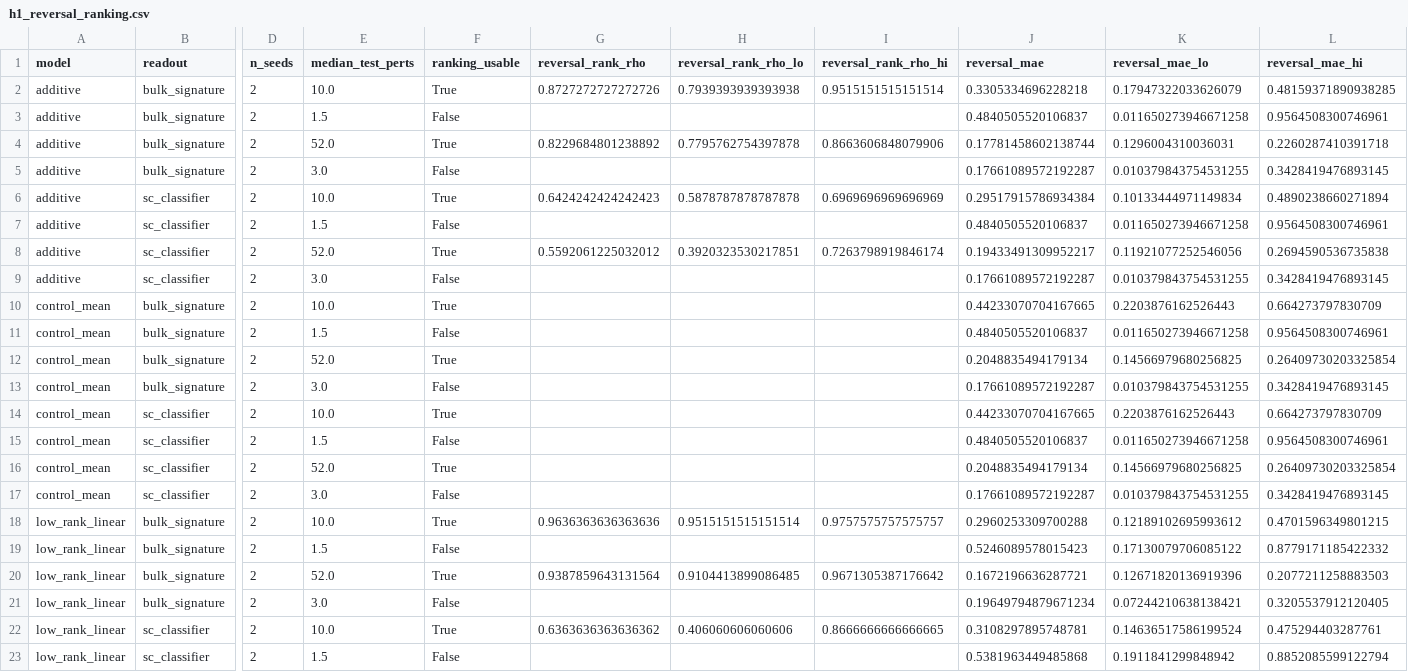
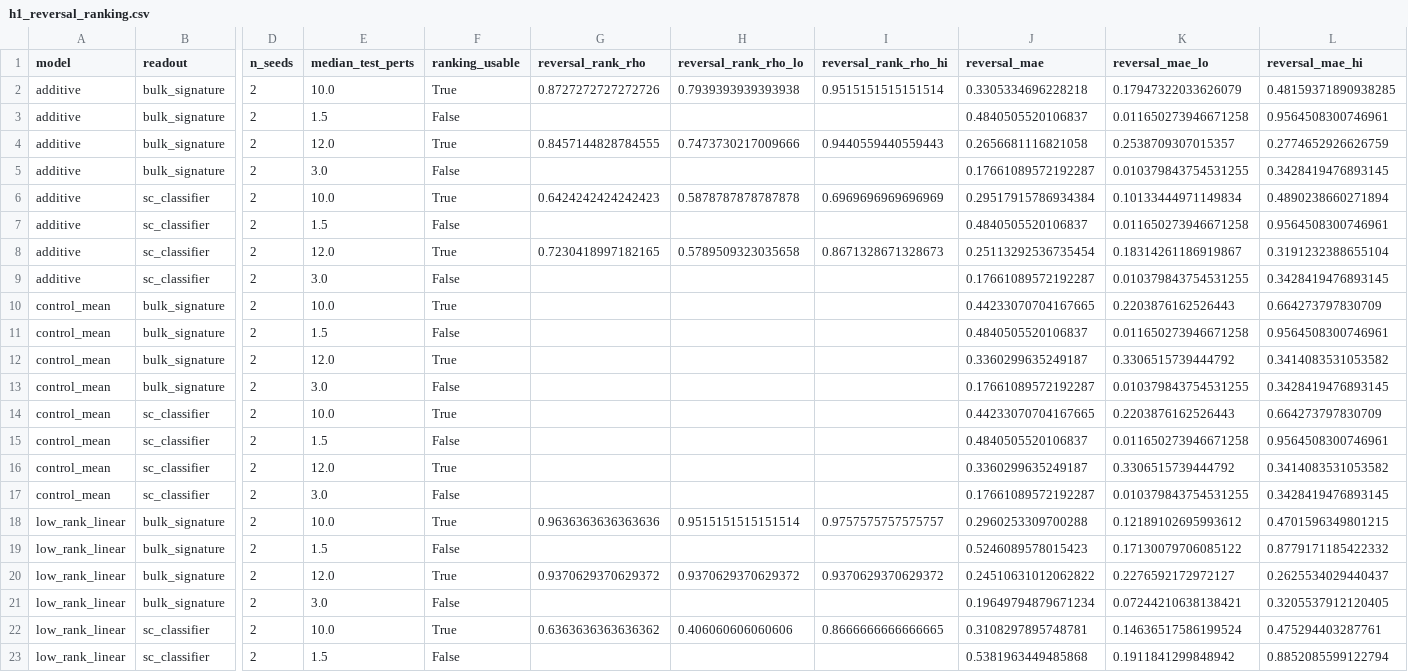
Before and after one commit to Lawl1et-1/resistance-reversal, a CSV file: results/smoke/h1_reversal_ranking.csv, drawn as a sheet; only a part is shown, gaps mark what is left out; the diff covers the shown part only; the diff names each change by its address in the sheet, - before the commit and + after, or states it on an @@ line.

Commit message:
Make the readout diagnostic uncertainty-aware
A bare rank threshold fired whenever a model edged ahead of the oracle by 0.02 on ten
test perturbations, which is how it previously condemned readouts that were fine. It now
flags only when the oracle's interval falls short of the best model, and records when a
flag comes from too few seeds to judge.

```diff
--- a/results/smoke/h1_reversal_ranking.csv
+++ b/results/smoke/h1_reversal_ranking.csv
-E4 (median_test_perts): 52.0
+E4 (median_test_perts): 12.0
-G4 (reversal_rank_rho): 0.8229684801238892
+G4 (reversal_rank_rho): 0.8457144828784555
-H4 (reversal_rank_rho_lo): 0.7795762754397878
+H4 (reversal_rank_rho_lo): 0.7473730217009666
-I4 (reversal_rank_rho_hi): 0.8663606848079906
+I4 (reversal_rank_rho_hi): 0.9440559440559443
-J4 (reversal_mae): 0.17781458602138744
+J4 (reversal_mae): 0.2656681116821058
-K4 (reversal_mae_lo): 0.1296004310036031
+K4 (reversal_mae_lo): 0.2538709307015357
-L4 (reversal_mae_hi): 0.2260287410391718
+L4 (reversal_mae_hi): 0.2774652926626759
-E8 (median_test_perts): 52.0
+E8 (median_test_perts): 12.0
-G8 (reversal_rank_rho): 0.5592061225032012
+G8 (reversal_rank_rho): 0.7230418997182165
-H8 (reversal_rank_rho_lo): 0.3920323530217851
+H8 (reversal_rank_rho_lo): 0.5789509323035658
-I8 (reversal_rank_rho_hi): 0.7263798919846174
+I8 (reversal_rank_rho_hi): 0.8671328671328673
-J8 (reversal_mae): 0.19433491309952217
+J8 (reversal_mae): 0.25113292536735454
-K8 (reversal_mae_lo): 0.11921077252546056
+K8 (reversal_mae_lo): 0.18314261186919867
-L8 (reversal_mae_hi): 0.2694590536735838
+L8 (reversal_mae_hi): 0.3191232388655104
-E12 (median_test_perts): 52.0
+E12 (median_test_perts): 12.0
-J12 (reversal_mae): 0.2048835494179134
+J12 (reversal_mae): 0.3360299635249187
-K12 (reversal_mae_lo): 0.14566979680256825
+K12 (reversal_mae_lo): 0.3306515739444792
-L12 (reversal_mae_hi): 0.26409730203325854
+L12 (reversal_mae_hi): 0.3414083531053582
-E16 (median_test_perts): 52.0
+E16 (median_test_perts): 12.0
-J16 (reversal_mae): 0.2048835494179134
+J16 (reversal_mae): 0.3360299635249187
-K16 (reversal_mae_lo): 0.14566979680256825
+K16 (reversal_mae_lo): 0.3306515739444792
-L16 (reversal_mae_hi): 0.26409730203325854
+L16 (reversal_mae_hi): 0.3414083531053582
-E20 (median_test_perts): 52.0
+E20 (median_test_perts): 12.0
-G20 (reversal_rank_rho): 0.9387859643131564
+G20 (reversal_rank_rho): 0.9370629370629372
-H20 (reversal_rank_rho_lo): 0.9104413899086485
+H20 (reversal_rank_rho_lo): 0.9370629370629372
-I20 (reversal_rank_rho_hi): 0.9671305387176642
+I20 (reversal_rank_rho_hi): 0.9370629370629372
-J20 (reversal_mae): 0.1672196636287721
+J20 (reversal_mae): 0.24510631012062822
-K20 (reversal_mae_lo): 0.12671820136919396
+K20 (reversal_mae_lo): 0.2276592172972127
-L20 (reversal_mae_hi): 0.2077211258883503
+L20 (reversal_mae_hi): 0.2625534029440437
```
Also changed, not shown: 101 edited cells elsewhere in this file, 3 other files.
